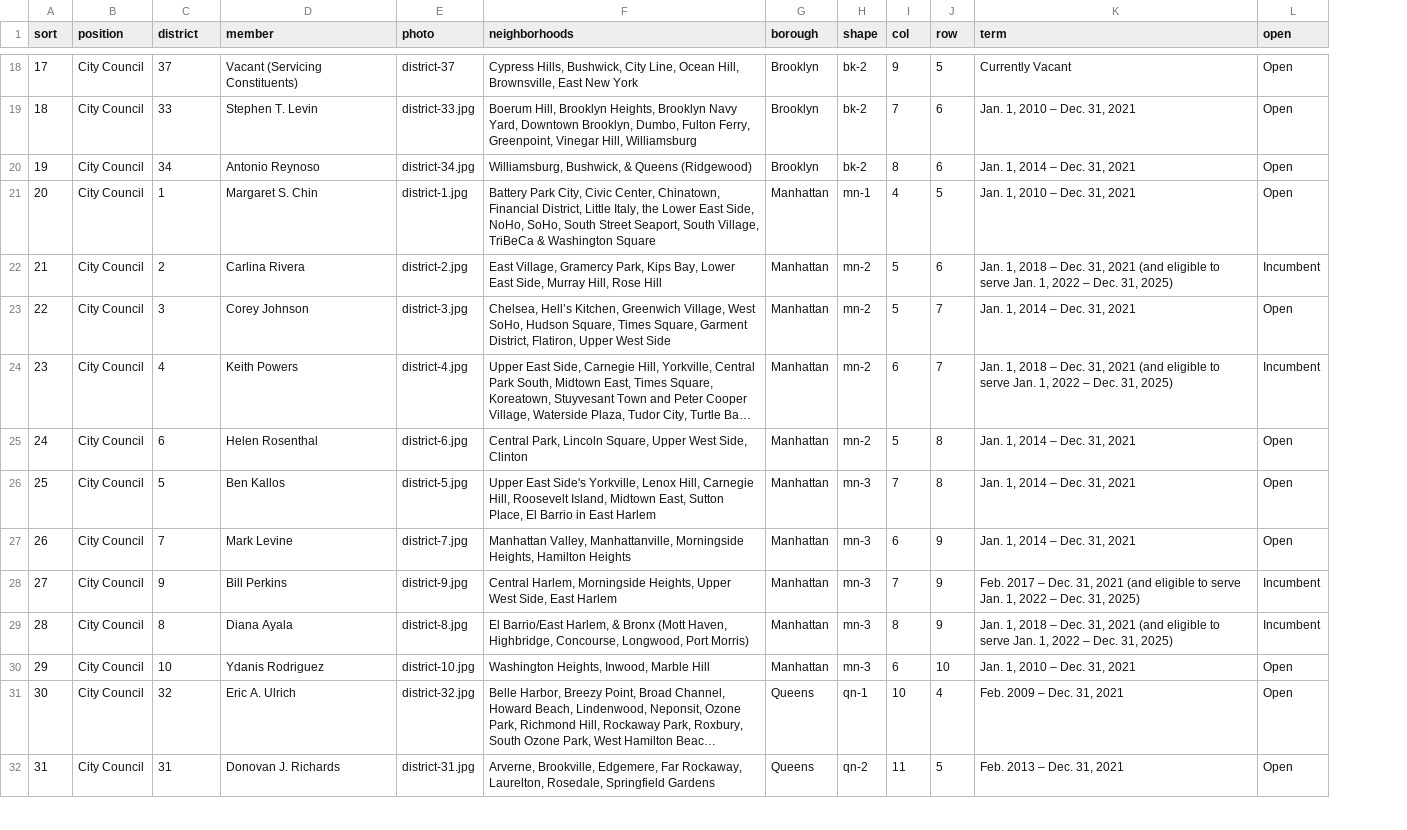
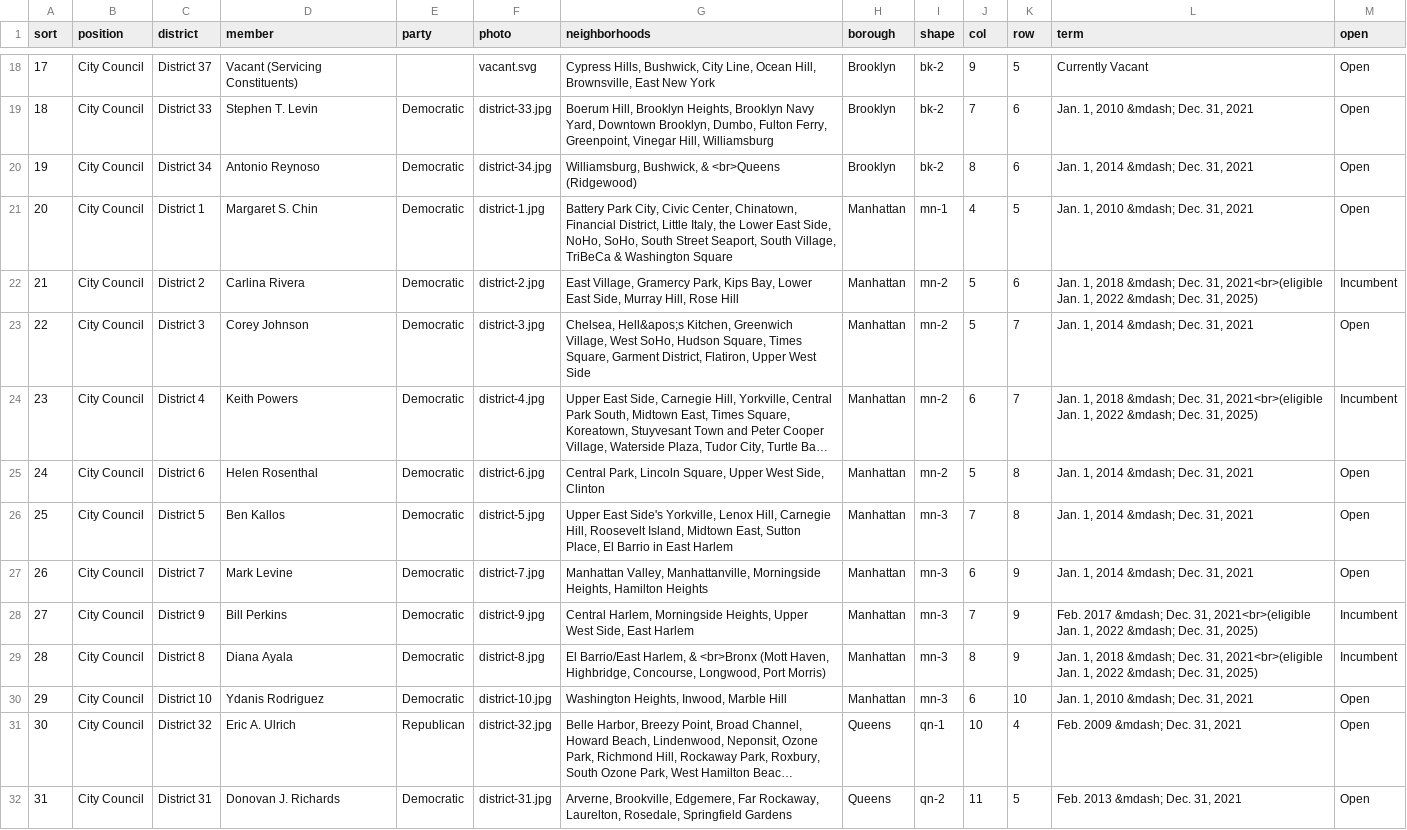
Before and after one commit to civic-data-design-lab/see-change-nyc, a CSV file: data/seats-open.csv, drawn as a sheet; only a part is shown, gaps mark what is left out; long unchanged cells end in …; addresses are those after the commit; the diff covers the shown part only; the diff names each change by its address in the sheet, - before the commit and + after, or states it on an @@ line.

Commit message:
open seats toggle, borough labels, vacant img, tooltip, party color

```diff
--- a/data/seats-open.csv
+++ b/data/seats-open.csv
+column E (party), rows 19-32: Democratic | Democratic | Democratic | Democratic | Democratic | Democratic | Democratic | Democratic | Democratic | Democratic | Democratic | Democratic | Republican | Democratic
-C18 (district): 37
+C18 (district): District 37
-F18 (photo): district-37
+F18 (photo): vacant.svg
-C19 (district): 33
+C19 (district): District 33
-L19 (term): Jan. 1, 2010 – Dec. 31, 2021
+L19 (term): Jan. 1, 2010 &mdash; Dec. 31, 2021
-C20 (district): 34
+C20 (district): District 34
-G20 (neighborhoods): …Bushwick, & Queens (Ridgewood)
+G20 (neighborhoods): …Bushwick, & <br>Queens (Ridgewood)
-L20 (term): Jan. 1, 2014 – Dec. 31, 2021
+L20 (term): Jan. 1, 2014 &mdash; Dec. 31, 2021
-C21 (district): 1
+C21 (district): District 1
-L21 (term): Jan. 1, 2010 – Dec. 31, 2021
+L21 (term): Jan. 1, 2010 &mdash; Dec. 31, 2021
-C22 (district): 2
+C22 (district): District 2
-L22 (term): …1, 2018 – Dec. 31, 2021 (and eligible to serve Jan. 1, 2022 – Dec. 31,…
+L22 (term): …1, 2018 &mdash; Dec. 31, 2021<br>(eligible Jan. 1, 2022 &mdash; Dec. 31,…
-C23 (district): 3
+C23 (district): District 3
-G23 (neighborhoods): Chelsea, Hell’s Kitchen, Greenwich…
+G23 (neighborhoods): Chelsea, Hell&apos;s Kitchen, Greenwich…
-L23 (term): Jan. 1, 2014 – Dec. 31, 2021
+L23 (term): Jan. 1, 2014 &mdash; Dec. 31, 2021
-C24 (district): 4
+C24 (district): District 4
-L24 (term): …1, 2018 – Dec. 31, 2021 (and eligible to serve Jan. 1, 2022 – Dec. 31,…
+L24 (term): …1, 2018 &mdash; Dec. 31, 2021<br>(eligible Jan. 1, 2022 &mdash; Dec. 31,…
-C25 (district): 6
+C25 (district): District 6
-L25:L27 (term): Jan. 1, 2014 – Dec. 31, 2021
+L25:L27 (term): Jan. 1, 2014 &mdash; Dec. 31, 2021
-C26 (district): 5
+C26 (district): District 5
-C27 (district): 7
+C27 (district): District 7
-C28 (district): 9
+C28 (district): District 9
-L28 (term): Feb. 2017 – Dec. 31, 2021 (and eligible to serve Jan. 1, 2022 – Dec. 31,…
+L28 (term): Feb. 2017 &mdash; Dec. 31, 2021<br>(eligible Jan. 1, 2022 &mdash; Dec. 31,…
-C29 (district): 8
+C29 (district): District 8
-G29 (neighborhoods): …Harlem, & Bronx (Mott Haven,…
+G29 (neighborhoods): …Harlem, & <br>Bronx (Mott Haven,…
-L29 (term): …1, 2018 – Dec. 31, 2021 (and eligible to serve Jan. 1, 2022 – Dec. 31,…
+L29 (term): …1, 2018 &mdash; Dec. 31, 2021<br>(eligible Jan. 1, 2022 &mdash; Dec. 31,…
-C30 (district): 10
+C30 (district): District 10
-L30 (term): Jan. 1, 2010 – Dec. 31, 2021
+L30 (term): Jan. 1, 2010 &mdash; Dec. 31, 2021
-C31 (district): 32
+C31 (district): District 32
-L31 (term): Feb. 2009 – Dec. 31, 2021
+L31 (term): Feb. 2009 &mdash; Dec. 31, 2021
-C32 (district): 31
+C32 (district): District 31
-L32 (term): Feb. 2013 – Dec. 31, 2021
+L32 (term): Feb. 2013 &mdash; Dec. 31, 2021
```
Also changed, not shown: 97 edited cells elsewhere in this file, 6 other files.
